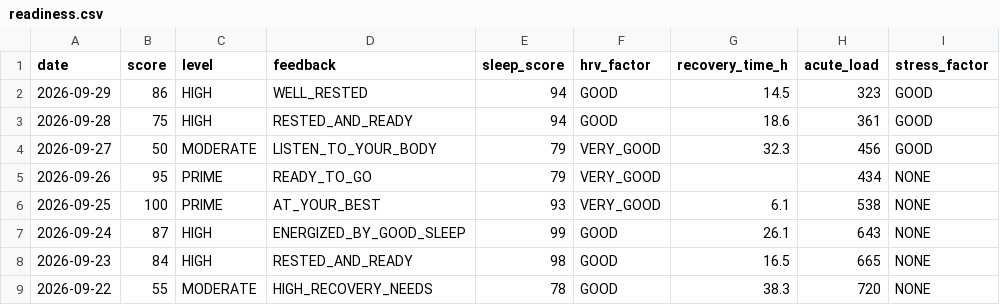
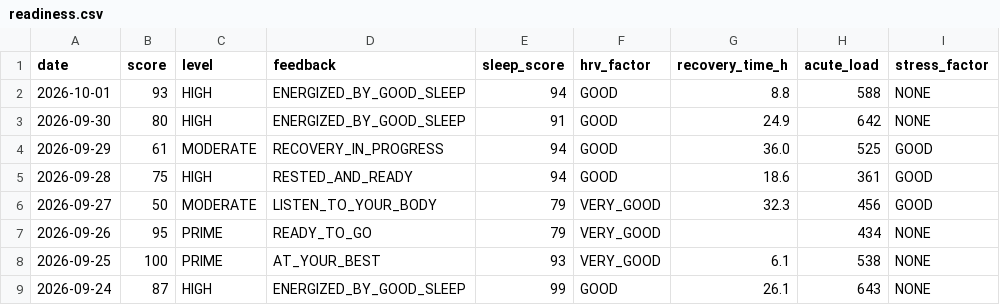
Before and after one commit to GeoffreyBian/train, a CSV file: data/readiness.csv, drawn as a sheet; only a part is shown; the shorter side is filled out with more unchanged rows.

```diff
--- a/data/readiness.csv
+++ b/data/readiness.csv
@@ -1,3 +1,5 @@
 date,score,level,feedback,sleep_score,hrv_factor,recovery_time_h,acute_load,stress_factor
-2026-09-29,86,HIGH,WELL_RESTED,94,GOOD,14.5,323,GOOD
+2026-10-01,93,HIGH,ENERGIZED_BY_GOOD_SLEEP,94,GOOD,8.8,588,NONE
+2026-09-30,80,HIGH,ENERGIZED_BY_GOOD_SLEEP,91,GOOD,24.9,642,NONE
+2026-09-29,61,MODERATE,RECOVERY_IN_PROGRESS,94,GOOD,36.0,525,GOOD
 2026-09-28,75,HIGH,RESTED_AND_READY,94,GOOD,18.6,361,GOOD
```
Also changed, not shown: data/activities.csv, data/daily.csv, 8 other files.
